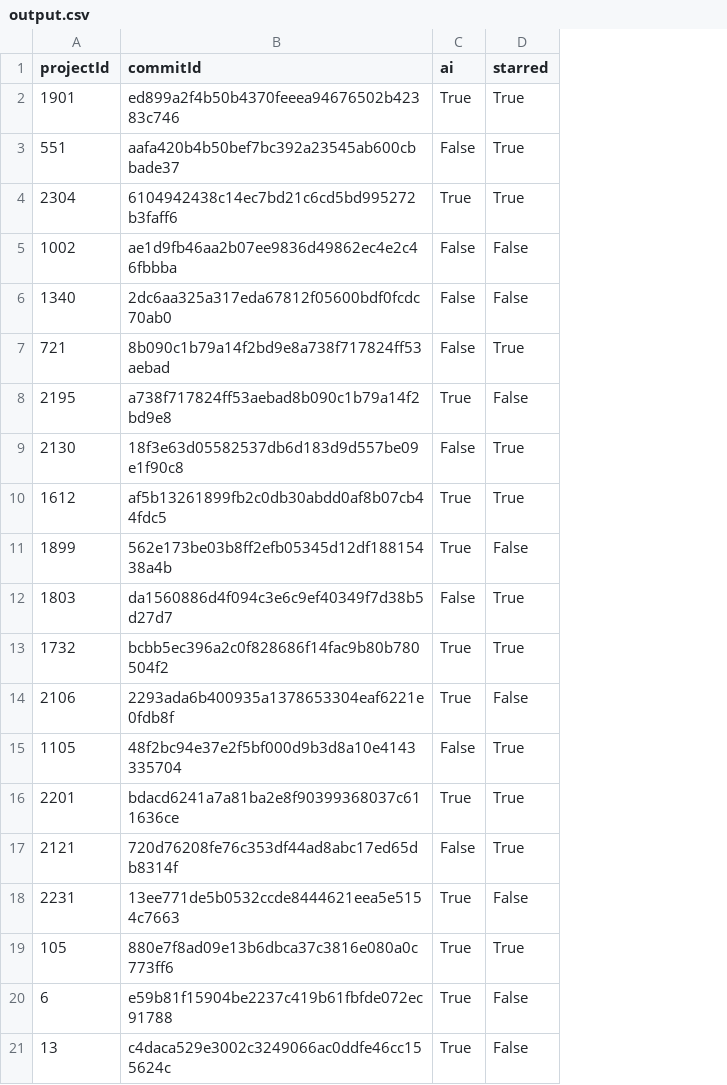
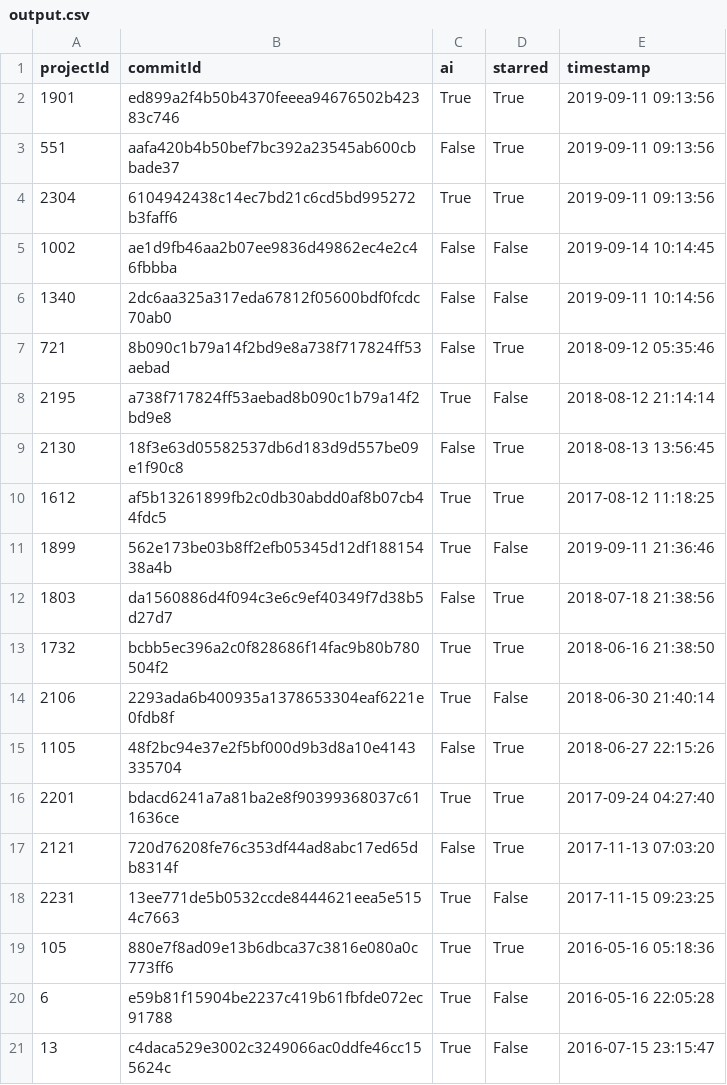
Before and after one commit to Haritha39/STARRED-AI-PROJECTS, a CSV file: output/output.csv, drawn as a sheet; the diff names each change by its address in the sheet, - before the commit and + after, or states it on an @@ line.

Commit message:
Update output.csv

```diff
--- a/output/output.csv
+++ b/output/output.csv
+column E (timestamp), rows 2-21: 2019-09-11 09:13:56 | 2019-09-11 09:13:56 | 2019-09-11 09:13:56 | 2019-09-14 10:14:45 | 2019-09-11 10:14:56 | 2018-09-12 05:35:46 | 2018-08-12 21:14:14 | 2018-08-13 13:56:45 | 2017-08-12 11:18:25 | 2019-09-11 21:36:46 | 2018-07-18 21:38:56 | 2018-06-16 21:38:50 | 2018-06-30 21:40:14 | 2018-06-27 22:15:26 | 2017-09-24 04:27:40 | 2017-11-13 07:03:20 | 2017-11-15 09:23:25 | 2016-05-16 05:18:36 | 2016-05-16 22:05:28 | 2016-07-15 23:15:47
```
